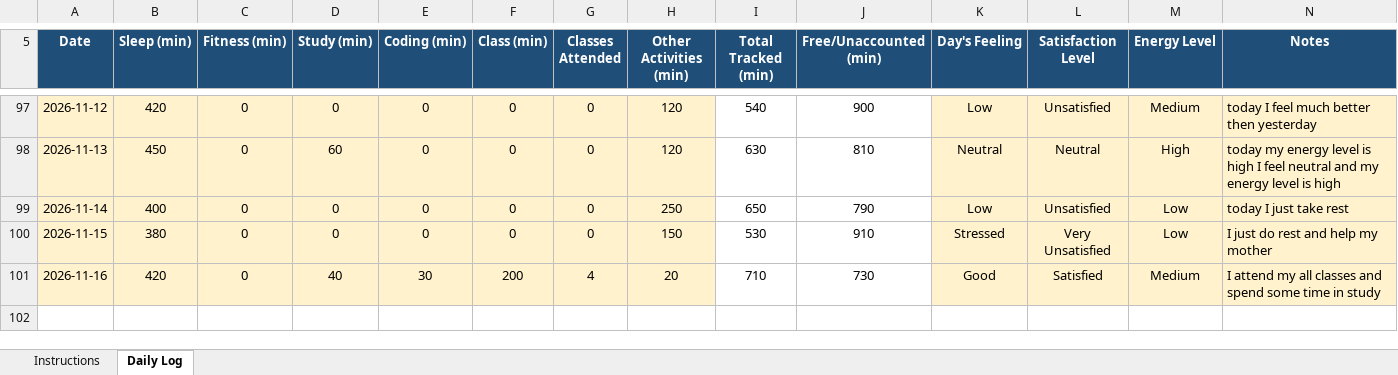
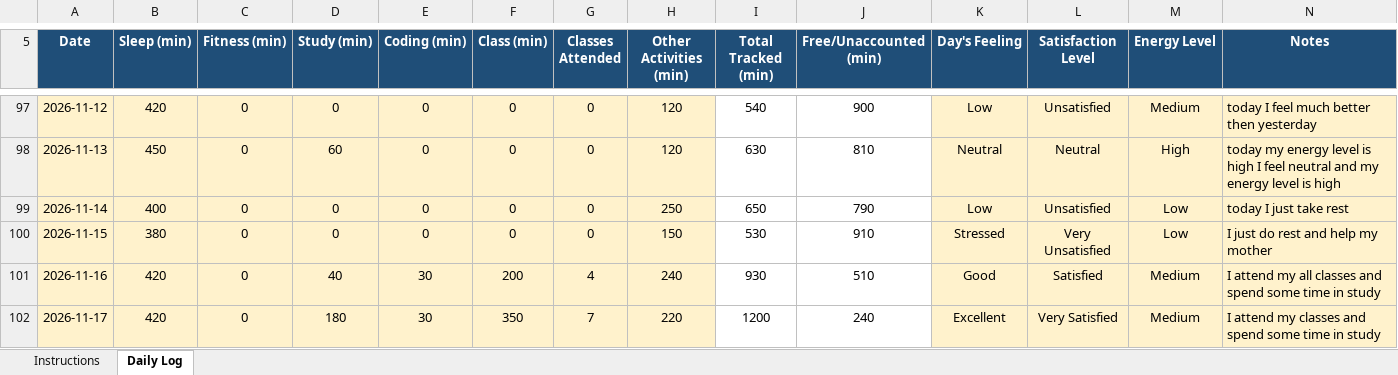
Before and after one commit to chirag001rana-cmd/CAP776, an Excel workbook: 12613123.xlsx, sheet Daily Log, drawn as a sheet; only a part is shown, gaps mark what is left out; values as stored, in another font and other column widths than the file's, no borders; conditional formats not drawn; the diff names each change by its address in the sheet, - before the commit and + after, or states it on an @@ line.

Commit message:
my second commit

```diff
--- a/12613123.xlsx (sheet Daily Log)
+++ b/12613123.xlsx (sheet Daily Log)
-H101 (Other Activities (min)): 20
+H101 (Other Activities (min)): 240
-I101 (Total Tracked (min)): 710
+I101 (Total Tracked (min)): 930
-J101 (Free/Unaccounted (min)): 730
+J101 (Free/Unaccounted (min)): 510
+row 102: 2026-11-17 | 420 | 0 | 180 | 30 | 350 | 7 | 220 | 1200 | 240 | Excellent | Very Satisfied | Medium | I attend my classes and spend some time in study
```
